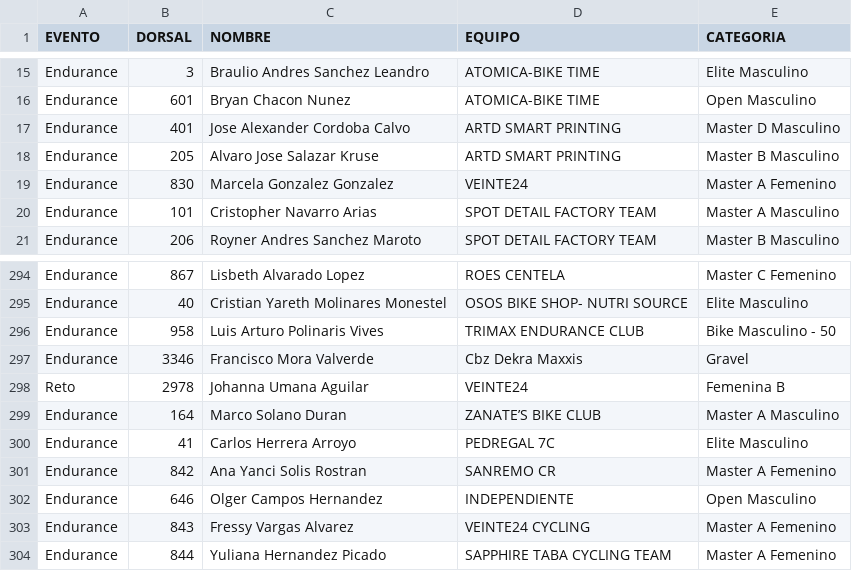
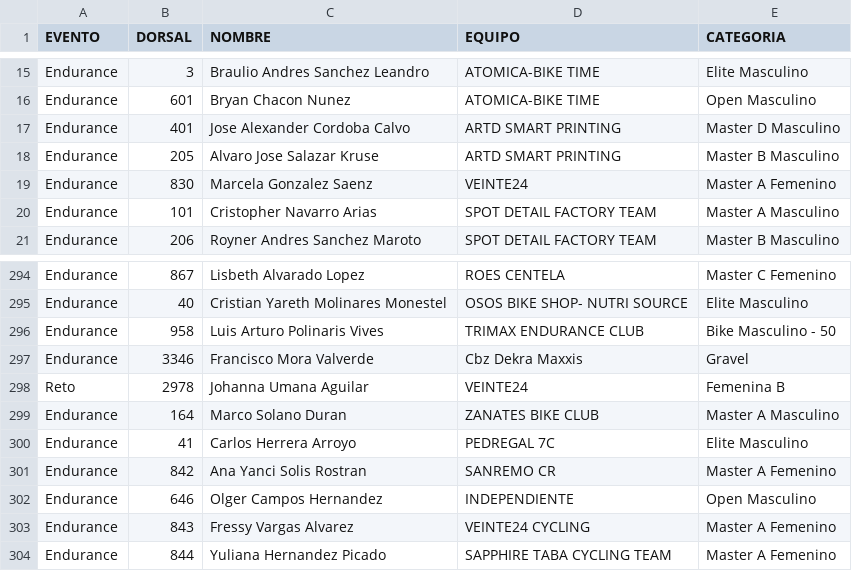
Before and after one commit to Nancyms1012/Resultados-ciclismo, a CSV file: data/inscritos.csv, drawn as a sheet; only a part is shown, gaps mark what is left out; the diff names each change by its address in the sheet, - before the commit and + after, or states it on an @@ line.

```diff
--- a/data/inscritos.csv
+++ b/data/inscritos.csv
-C19 (NOMBRE): Marcela Gonzalez Gonzalez
+C19 (NOMBRE): Marcela Gonzalez Saenz
-D299 (EQUIPO): ZANATE’S BIKE CLUB
+D299 (EQUIPO): ZANATES BIKE CLUB
```
